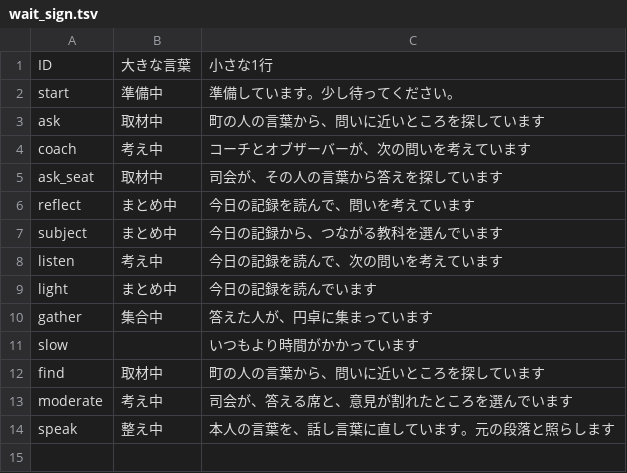
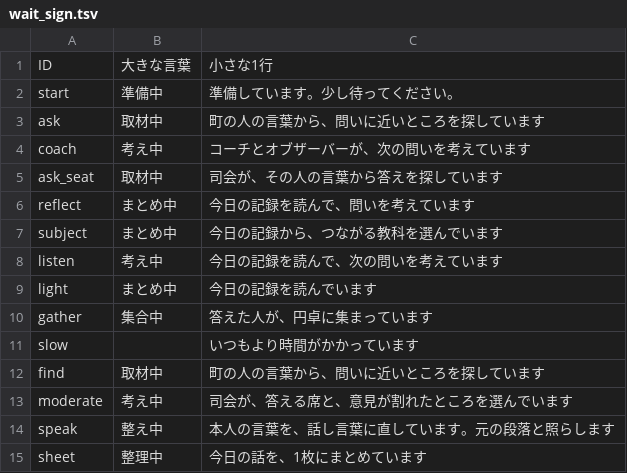
Before and after one commit to K-Yamaguchi53/ebino-entaku, a TSV file: texts/wait_sign.tsv, drawn as a sheet.

```diff
--- a/texts/wait_sign.tsv
+++ b/texts/wait_sign.tsv
@@ -14 +14,2 @@ moderate	考え中	司会が、答える席と、意見が割れたところを
 speak	整え中	本人の言葉を、話し言葉に直しています。元の段落と照らします
+sheet	整理中	今日の話を、1枚にまとめています
```
Also changed, not shown: texts/hitokoto.tsv, 8 other files.
